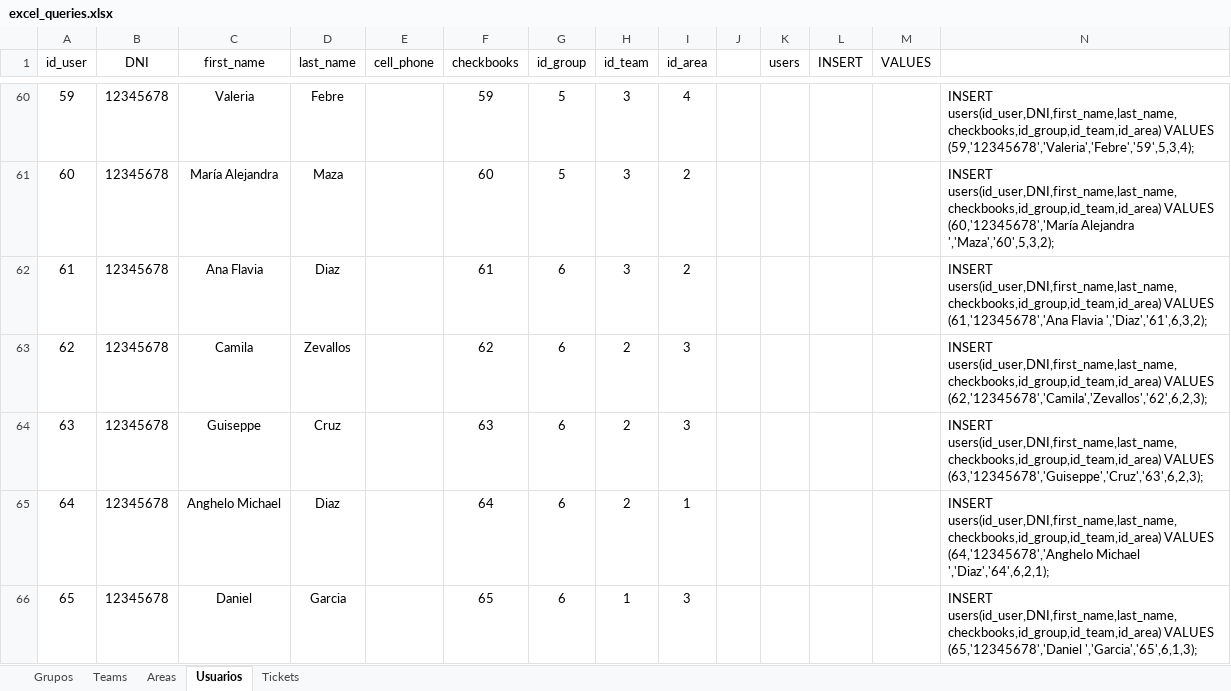
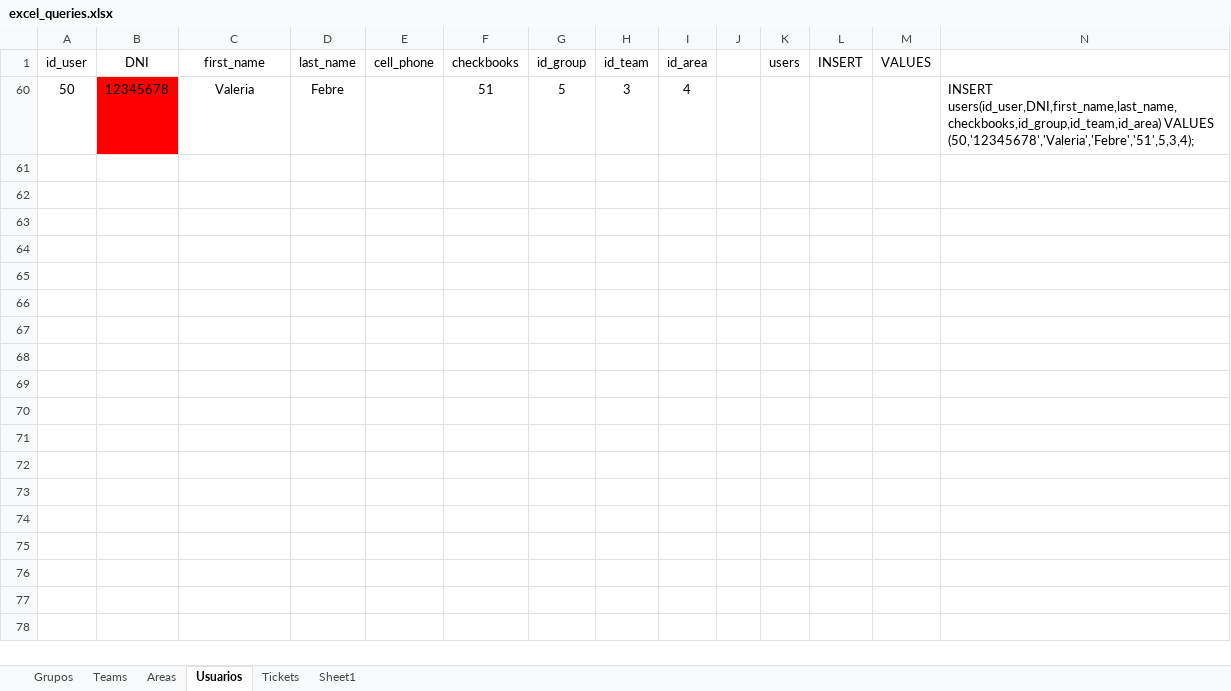
Before and after one commit to lotsonL09/asme_backend, an Excel workbook: data_base/excel_queries.xlsx, sheet Usuarios, drawn as a sheet; only a part is shown, gaps mark what is left out; values as stored, in another font and other column widths than the file's, no borders; the diff covers the shown part only; the diff names each change by its address in the sheet, - before the commit and + after, or states it on an @@ line.

```diff
--- a/data_base/excel_queries.xlsx (sheet Usuarios)
+++ b/data_base/excel_queries.xlsx (sheet Usuarios)
+sheet tab: Sheet1
-A60 (id_user): 59
+A60 (id_user): 50
-B60 fill: none
+B60 fill: #FF0000
-F60 (checkbooks): 59
+F60 (checkbooks): 51
-N60: …users(id_user,DNI,first_name,last_name,checkbooks,id_group,id_team,id_area) VALUES (59,'12345678','Valeria','Febre','59',5,3,4);
+N60: …users(id_user,DNI,first_name,last_name,checkbooks,id_group,id_team,id_area) VALUES (50,'12345678','Valeria','Febre','51',5,3,4);
-row 61: 60 | 12345678 | María Alejandra | Maza |  | 60 | 5 | 3 | 2 |  |  |  |  | INSERT users(id_user,DNI,first_name,last_name,checkbooks,id_group,id_team,id_area) VALUES (60,'12345678','María Alejandra ','Maza','60',5,3,2);
-row 62: 61 | 12345678 | Ana Flavia | Diaz |  | 61 | 6 | 3 | 2 |  |  |  |  | INSERT users(id_user,DNI,first_name,last_name,checkbooks,id_group,id_team,id_area) VALUES (61,'12345678','Ana Flavia ','Diaz','61',6,3,2);
-row 63: 62 | 12345678 | Camila | Zevallos |  | 62 | 6 | 2 | 3 |  |  |  |  | INSERT users(id_user,DNI,first_name,last_name,checkbooks,id_group,id_team,id_area) VALUES (62,'12345678','Camila','Zevallos','62',6,2,3);
-row 64: 63 | 12345678 | Guiseppe | Cruz |  | 63 | 6 | 2 | 3 |  |  |  |  | INSERT users(id_user,DNI,first_name,last_name,checkbooks,id_group,id_team,id_area) VALUES (63,'12345678','Guiseppe','Cruz','63',6,2,3);
-row 65: 64 | 12345678 | Anghelo Michael | Diaz |  | 64 | 6 | 2 | 1 |  |  |  |  | INSERT users(id_user,DNI,first_name,last_name,checkbooks,id_group,id_team,id_area) VALUES (64,'12345678','Anghelo Michael ','Diaz','64',6,2,1);
-row 66: 65 | 12345678 | Daniel | Garcia |  | 65 | 6 | 1 | 3 |  |  |  |  | INSERT users(id_user,DNI,first_name,last_name,checkbooks,id_group,id_team,id_area) VALUES (65,'12345678','Daniel ','Garcia','65',6,1,3);
```
Also changed, not shown: 65 removed rows elsewhere in this sheet, hidden cells, 1 other file.
